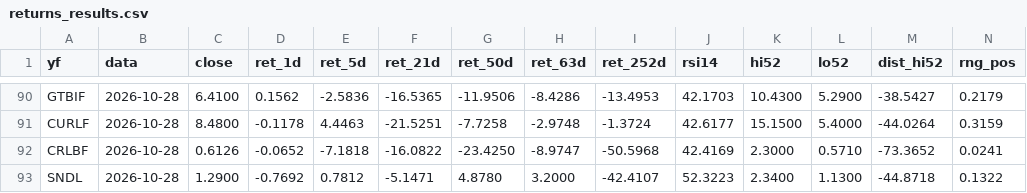
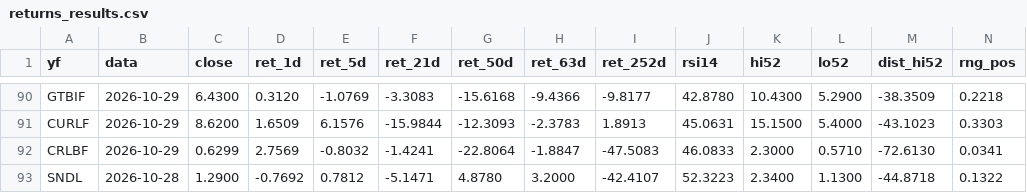
Before and after one commit to JKVitali/pbj-scanner, a CSV file: returns_results.csv, drawn as a sheet; only a part is shown, gaps mark what is left out; the diff covers the shown part only; the diff names each change by its address in the sheet, - before the commit and + after, or states it on an @@ line.

```diff
--- a/returns_results.csv
+++ b/returns_results.csv
-B90:B92 (data): 2026-10-28
+B90:B92 (data): 2026-10-29
-C90 (close): 6.4100
+C90 (close): 6.4300
-D90 (ret_1d): 0.1562
+D90 (ret_1d): 0.3120
-E90 (ret_5d): -2.5836
+E90 (ret_5d): -1.0769
-F90 (ret_21d): -16.5365
+F90 (ret_21d): -3.3083
-G90 (ret_50d): -11.9506
+G90 (ret_50d): -15.6168
-H90 (ret_63d): -8.4286
+H90 (ret_63d): -9.4366
-I90 (ret_252d): -13.4953
+I90 (ret_252d): -9.8177
-J90 (rsi14): 42.1703
+J90 (rsi14): 42.8780
-M90 (dist_hi52): -38.5427
+M90 (dist_hi52): -38.3509
-N90 (rng_pos): 0.2179
+N90 (rng_pos): 0.2218
-C91 (close): 8.4800
+C91 (close): 8.6200
-D91 (ret_1d): -0.1178
+D91 (ret_1d): 1.6509
-E91 (ret_5d): 4.4463
+E91 (ret_5d): 6.1576
-F91 (ret_21d): -21.5251
+F91 (ret_21d): -15.9844
-G91 (ret_50d): -7.7258
+G91 (ret_50d): -12.3093
-H91 (ret_63d): -2.9748
+H91 (ret_63d): -2.3783
-I91 (ret_252d): -1.3724
+I91 (ret_252d): 1.8913
-J91 (rsi14): 42.6177
+J91 (rsi14): 45.0631
-M91 (dist_hi52): -44.0264
+M91 (dist_hi52): -43.1023
-N91 (rng_pos): 0.3159
+N91 (rng_pos): 0.3303
-C92 (close): 0.6126
+C92 (close): 0.6299
-D92 (ret_1d): -0.0652
+D92 (ret_1d): 2.7569
-E92 (ret_5d): -7.1818
+E92 (ret_5d): -0.8032
-F92 (ret_21d): -16.0822
+F92 (ret_21d): -1.4241
-G92 (ret_50d): -23.4250
+G92 (ret_50d): -22.8064
-H92 (ret_63d): -8.9747
+H92 (ret_63d): -1.8847
-I92 (ret_252d): -50.5968
+I92 (ret_252d): -47.5083
-J92 (rsi14): 42.4169
+J92 (rsi14): 46.0833
-M92 (dist_hi52): -73.3652
+M92 (dist_hi52): -72.6130
-N92 (rng_pos): 0.0241
+N92 (rng_pos): 0.0341
```
Also changed, not shown: 149 edited cells elsewhere in this file, 1 other file.
